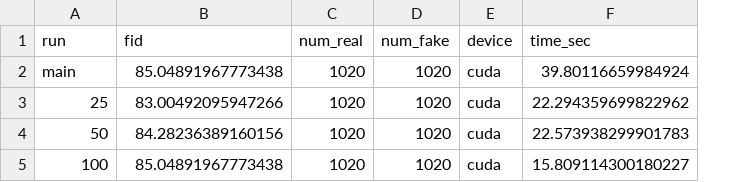
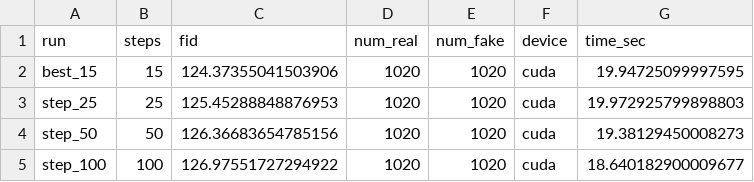
Before and after one commit to AlirezaYegane/Cold-Diffusion-for-Flower-Image-Generation, a CSV file: outputs/tables/fid_ablation.csv, drawn as a sheet; addresses are those after the commit; the diff names each change by its address in the sheet, - before the commit and + after, or states it on an @@ line.

Commit message:
docs: finalize notebook and report assets with best 15-step sampler

```diff
--- a/outputs/tables/fid_ablation.csv
+++ b/outputs/tables/fid_ablation.csv
+column B (steps), rows 2-5: 15 | 25 | 50 | 100
-A2 (run): main
+A2 (run): best_15
-C2 (fid): 85.04891967773438
+C2 (fid): 124.37355041503906
-G2 (time_sec): 39.80116659984924
+G2 (time_sec): 19.94725099997595
-A3 (run): 25
+A3 (run): step_25
-C3 (fid): 83.00492095947266
+C3 (fid): 125.45288848876953
-G3 (time_sec): 22.294359699822962
+G3 (time_sec): 19.972925799898803
-A4 (run): 50
+A4 (run): step_50
-C4 (fid): 84.28236389160156
+C4 (fid): 126.36683654785156
-G4 (time_sec): 22.573938299901783
+G4 (time_sec): 19.38129450008273
-A5 (run): 100
+A5 (run): step_100
-C5 (fid): 85.04891967773438
+C5 (fid): 126.97551727294922
-G5 (time_sec): 15.809114300180227
+G5 (time_sec): 18.640182900009677
```
Also changed, not shown: 11 other files.
